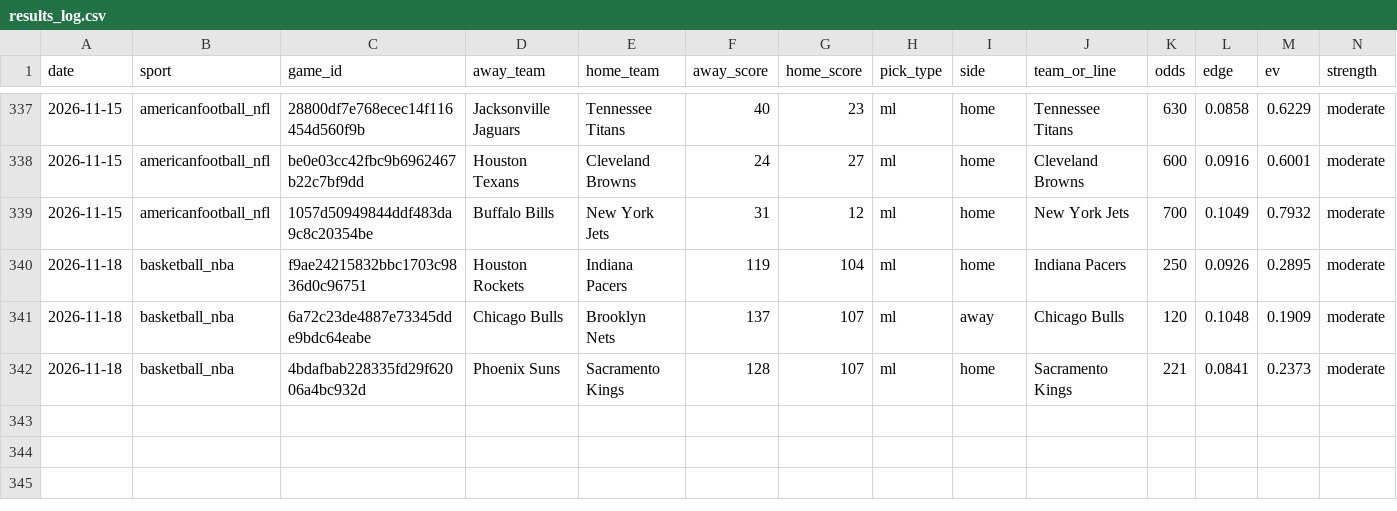
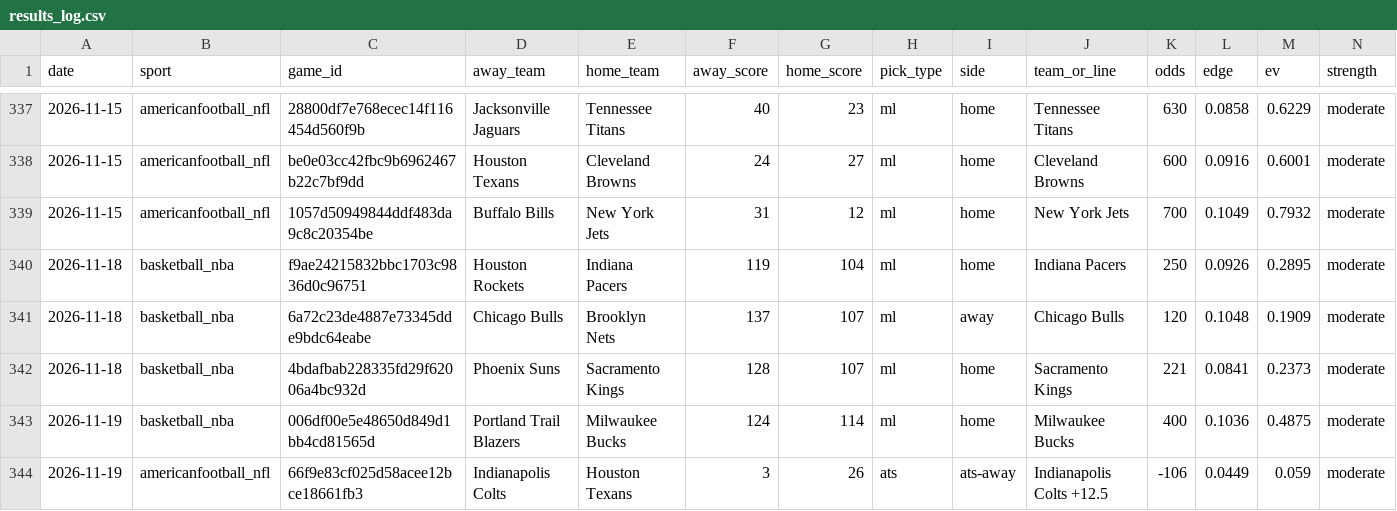
Before and after one commit to pdaly42/sports-edge, a CSV file: results_log.csv, drawn as a sheet; only a part is shown, gaps mark what is left out; rows hold the shown columns only; the diff names each change by its address in the sheet, - before the commit and + after, or states it on an @@ line.

```diff
--- a/results_log.csv
+++ b/results_log.csv
+row 343: 2026-11-19 | basketball_nba | 006df00e5e48650d849d1bb4cd81565d | Portland Trail Blazers | Milwaukee Bucks | 124 | 114 | ml | home | Milwaukee Bucks | 400 | 0.1036 | 0.4875 | moderate
+row 344: 2026-11-19 | americanfootball_nfl | 66f9e83cf025d58acee12bce18661fb3 | Indianapolis Colts | Houston Texans | 3 | 26 | ats | ats-away | Indianapolis Colts +12.5 | -106 | 0.0449 | 0.059 | moderate
```
